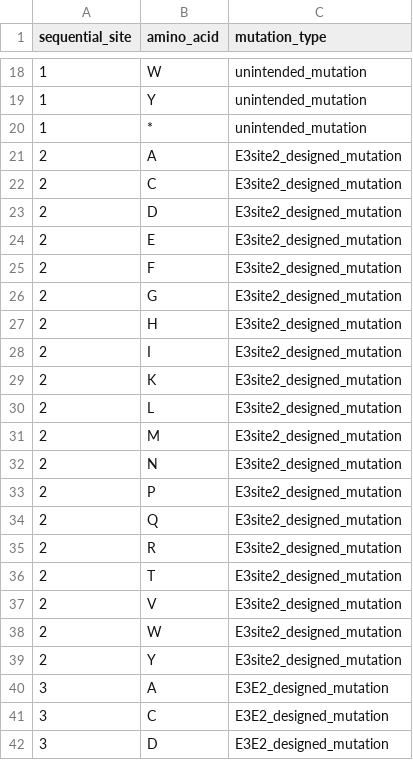
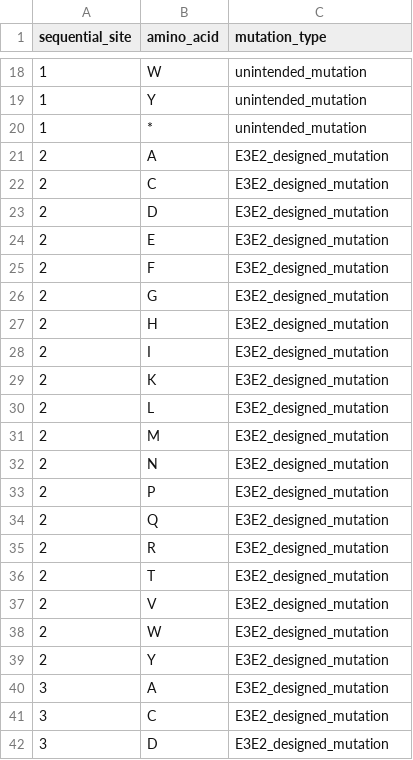
Before and after one commit to dms-vep/CHIKV-181-25-E-DMS, a CSV file: data/mutation_design_classification.csv, drawn as a sheet; only a part is shown, gaps mark what is left out; the diff covers the shown part only.

Commit message:
update mutation_type (#95)
* update mutation_type

* re-run pipeline

---------

Co-authored-by: jbloom <jbloom@fredhutch.org>

```diff
--- a/data/mutation_design_classification.csv
+++ b/data/mutation_design_classification.csv
@@ -20,21 +20,21 @@ sequential_site,amino_acid,mutation_type
 1,*,unintended_mutation
-2,A,E3site2_designed_mutation
-2,C,E3site2_designed_mutation
-2,D,E3site2_designed_mutation
-2,E,E3site2_designed_mutation
-2,F,E3site2_designed_mutation
-2,G,E3site2_designed_mutation
-2,H,E3site2_designed_mutation
-2,I,E3site2_designed_mutation
-2,K,E3site2_designed_mutation
-2,L,E3site2_designed_mutation
-2,M,E3site2_designed_mutation
-2,N,E3site2_designed_mutation
-2,P,E3site2_designed_mutation
-2,Q,E3site2_designed_mutation
-2,R,E3site2_designed_mutation
-2,T,E3site2_designed_mutation
-2,V,E3site2_designed_mutation
-2,W,E3site2_designed_mutation
-2,Y,E3site2_designed_mutation
+2,A,E3E2_designed_mutation
+2,C,E3E2_designed_mutation
+2,D,E3E2_designed_mutation
+2,E,E3E2_designed_mutation
+2,F,E3E2_designed_mutation
+2,G,E3E2_designed_mutation
+2,H,E3E2_designed_mutation
+2,I,E3E2_designed_mutation
+2,K,E3E2_designed_mutation
+2,L,E3E2_designed_mutation
+2,M,E3E2_designed_mutation
+2,N,E3E2_designed_mutation
+2,P,E3E2_designed_mutation
+2,Q,E3E2_designed_mutation
+2,R,E3E2_designed_mutation
+2,T,E3E2_designed_mutation
+2,V,E3E2_designed_mutation
+2,W,E3E2_designed_mutation
+2,Y,E3E2_designed_mutation
 3,A,E3E2_designed_mutation
```
Also changed, not shown: 19 edited cells elsewhere in this file, 2 other files.
